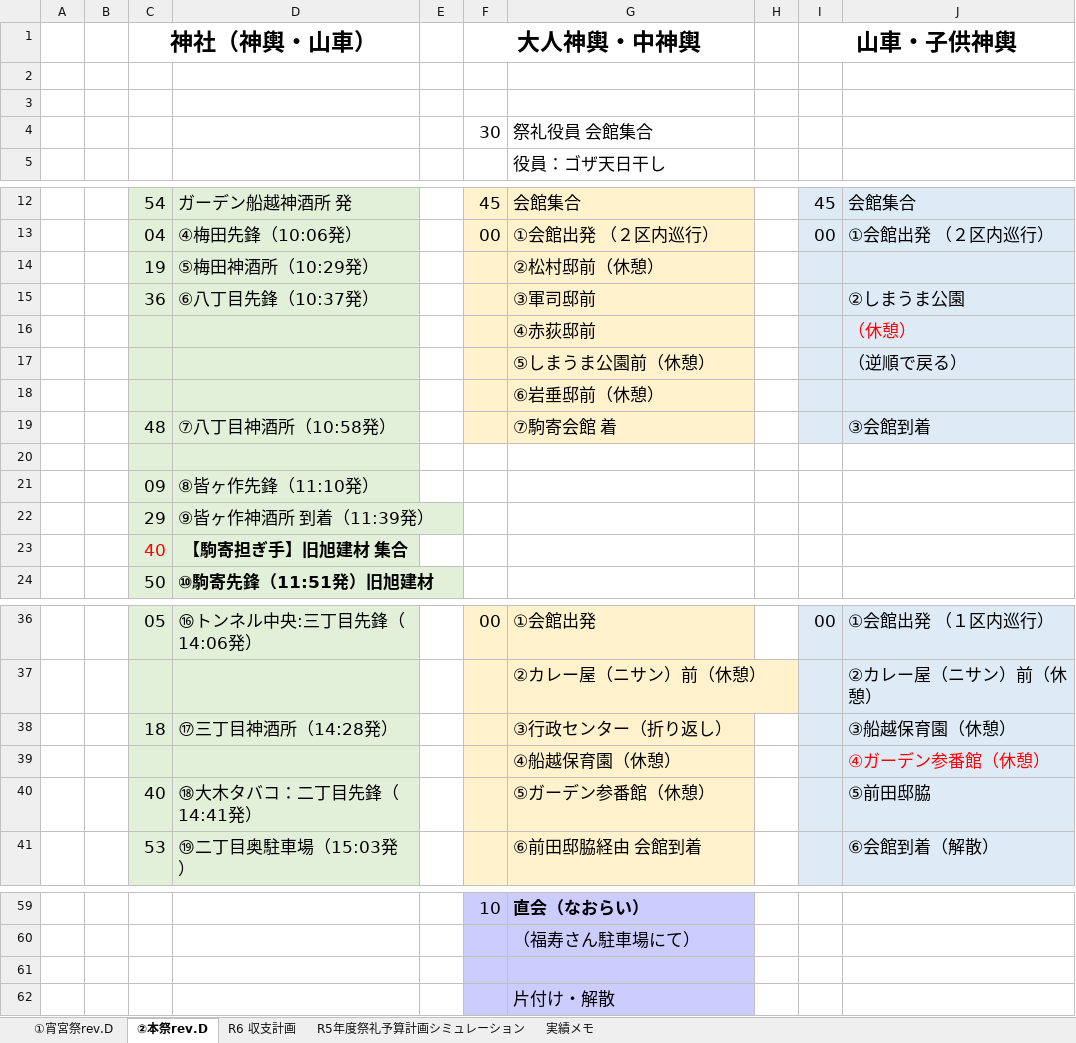
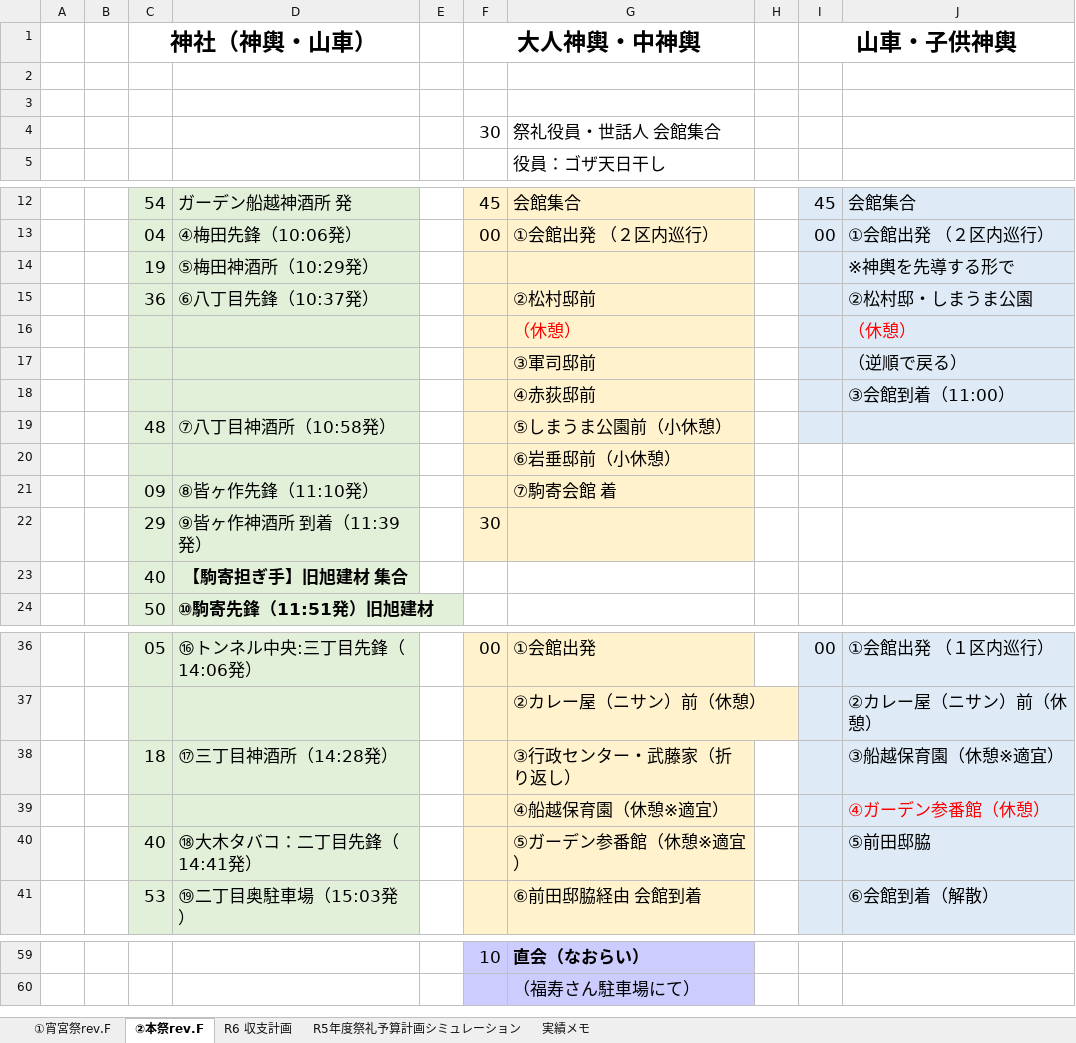
Before and after one commit to git-91011tds/komatest, an Excel workbook: 2026-06/R8祭礼予算・進行表.xlsx, sheet ②本祭rev.F, drawn as a sheet; only a part is shown, gaps mark what is left out; values as stored, in another font and other column widths than the file's, no borders; charts and pictures not drawn; removed rows and columns are numbered as before the commit, all else as after; the diff names each change by its address in the sheet, - before the commit and + after, or states it on an @@ line.

```diff
--- a/2026-06/R8祭礼予算・進行表.xlsx (sheet ②本祭rev.F)
+++ b/2026-06/R8祭礼予算・進行表.xlsx (sheet ②本祭rev.F)
-sheet tab: ①宵宮祭rev.D
+sheet tab: ①宵宮祭rev.F
-sheet tab: ②本祭rev.D
+sheet tab: ②本祭rev.F
-G4: 祭礼役員 会館集合
+G4: 祭礼役員・世話人 会館集合
-G14: ②松村邸前（休憩）
+G14: (empty)
-J14: (empty)
+J14: ※神輿を先導する形で
-G15: ③軍司邸前
+G15: ②松村邸前
-J15: ②しまうま公園
+J15: ②松村邸・しまうま公園
+row 16:  |  |  |  |  |  | （休憩） |  |  | （休憩）
+row 17:  |  |  |  |  |  | ③軍司邸前 |  |  | （逆順で戻る）
-J18: （休憩）
+J18: ③会館到着（11:00）
-J18 text colour: #FF0000
+J18 text colour: black
-row 17:  |  |  |  |  |  | ⑤しまうま公園前（休憩） |  |  | （逆順で戻る）
+row 19:  |  | 48 | ⑦八丁目神酒所（10:58発） |  |  | ⑤しまうま公園前（小休憩）
-G20: ⑥岩垂邸前（休憩）
+G20: ⑥岩垂邸前（小休憩）
-I20:J20 fill: #DEEBF7
+I20:J20 fill: none
-row 19:  |  | 48 | ⑦八丁目神酒所（10:58発） |  |  | ⑦駒寄会館 着 |  |  | ③会館到着
-row 20: (empty)
-F21:G22 fill: none
+F21:G22 fill: #FFF2CC
-G21: (empty)
+G21: ⑦駒寄会館 着
-F22 (大人神輿・中神輿): (empty)
+F22 (大人神輿・中神輿): 30
-C23 text colour: #FF0000
+C23 text colour: black
-G38: ③行政センター（折り返し）
+G38: ③行政センター・武藤家（折り返し）
-J38: ③船越保育園（休憩）
+J38: ③船越保育園（休憩※適宜）
-G39: ④船越保育園（休憩）
+G39: ④船越保育園（休憩※適宜）
-G40: ⑤ガーデン参番館（休憩）
+G40: ⑤ガーデン参番館（休憩※適宜）
-row 61: (empty)
-row 62:  |  |  |  |  |  | 片付け・解散
```
Also changed, not shown: sheet ①宵宮祭rev.F, charts or pictures, 1 other file.
